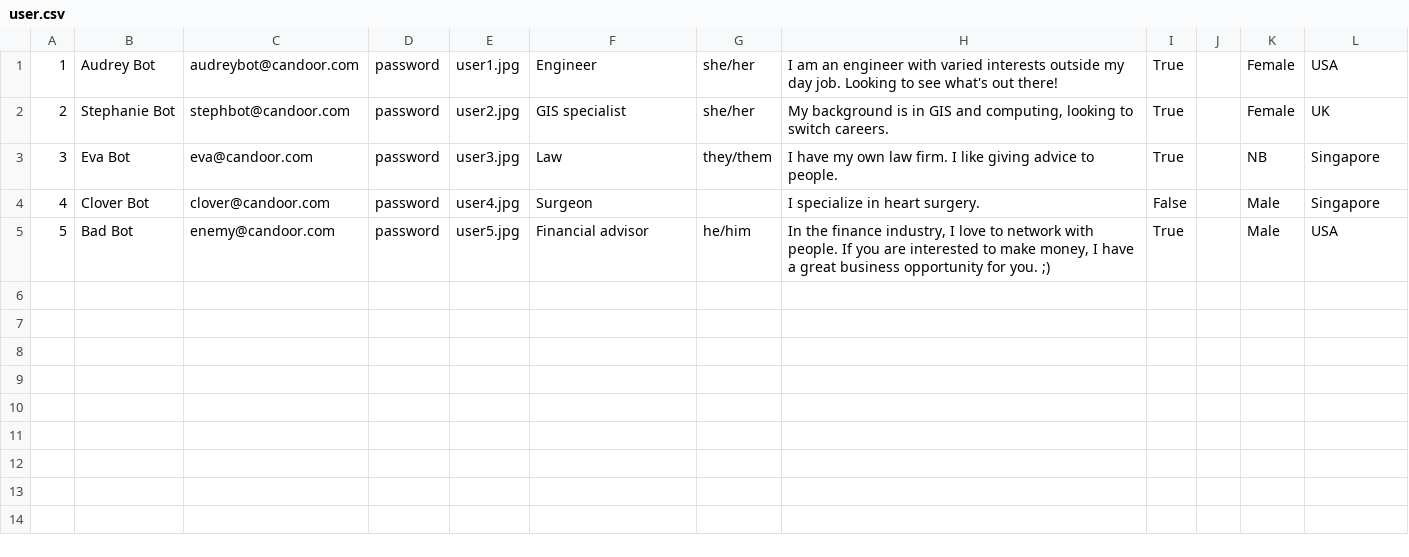
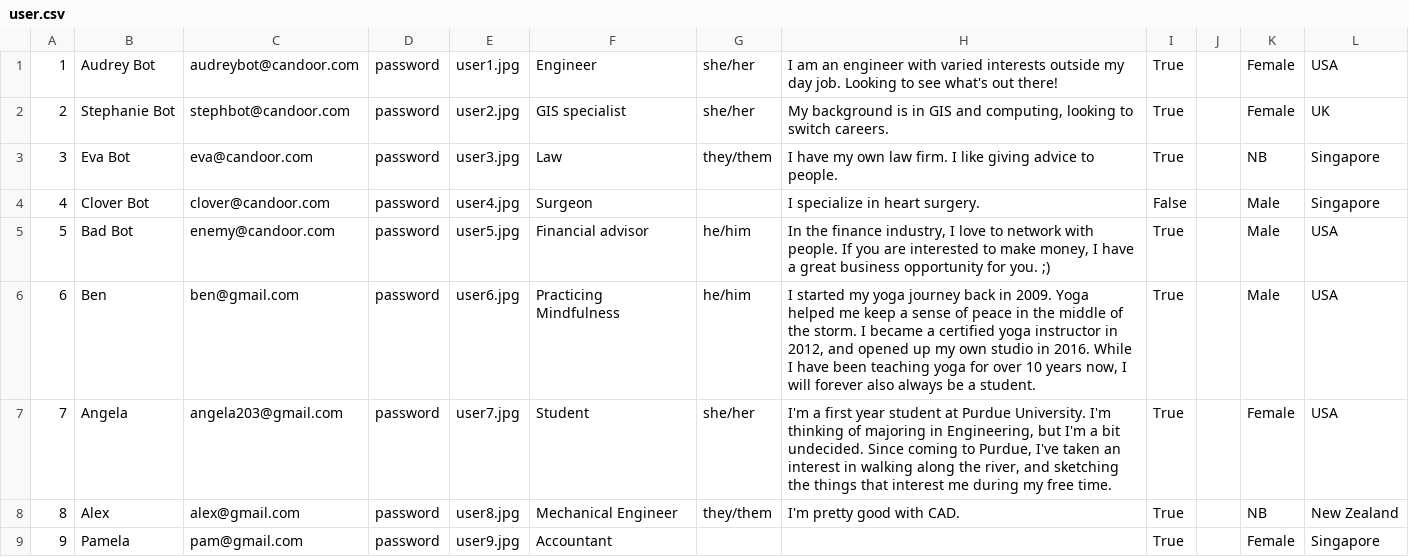
Before and after one commit to skhoosh/candoor, a CSV file: Data/user.csv, drawn as a sheet.

Commit message:
added dummy accounts for the video

```diff
--- a/Data/user.csv
+++ b/Data/user.csv
@@ -5 +5,5 @@
 5,"Bad Bot","enemy@candoor.com","password","user5.jpg","Financial advisor","he/him","In the finance industry, I love to network with people. If you are interested to make money, I have a great business opportunity for you. ;)",True,"","Male","USA"
+6,"Ben","ben@gmail.com","password","user6.jpg","Practicing Mindfulness","he/him","I started my yoga journey back in 2009. Yoga helped me keep a sense of peace in the middle of the storm. I became a certified yoga instructor in 2012, and opened up my own studio in 2016. While I have been teaching yoga for over 10 years now, I will forever also always be a student.",True,"","Male","USA"
+7,"Angela","angela203@gmail.com","password","user7.jpg","Student","she/her","I'm a first year student at Purdue University. I'm thinking of majoring in Engineering, but I'm a bit undecided. Since coming to Purdue, I've taken an interest in walking along the river, and sketching the things that interest me during my free time.",True,"","Female","USA"
+8,"Alex","alex@gmail.com","password","user8.jpg","Mechanical Engineer","they/them","I'm pretty good with CAD.",True,"","NB","New Zealand"
+9,Pamela,"pam@gmail.com","password","user9.jpg","Accountant","","",True,"","Female","Singapore"
```
Also changed, not shown: Data/aspiration.csv, Data/expertise.csv.
